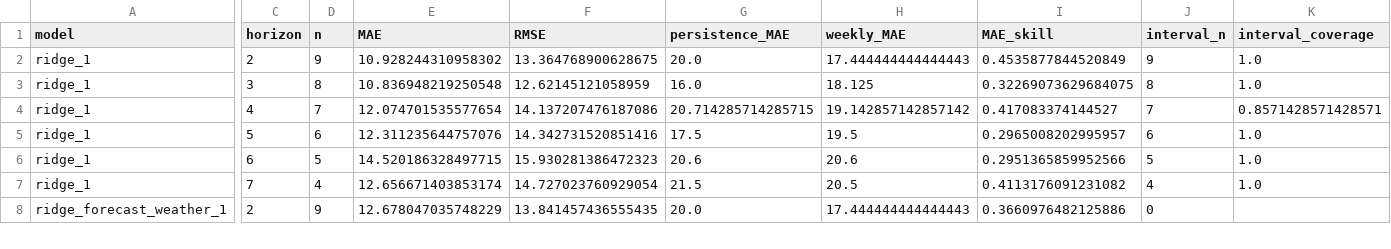
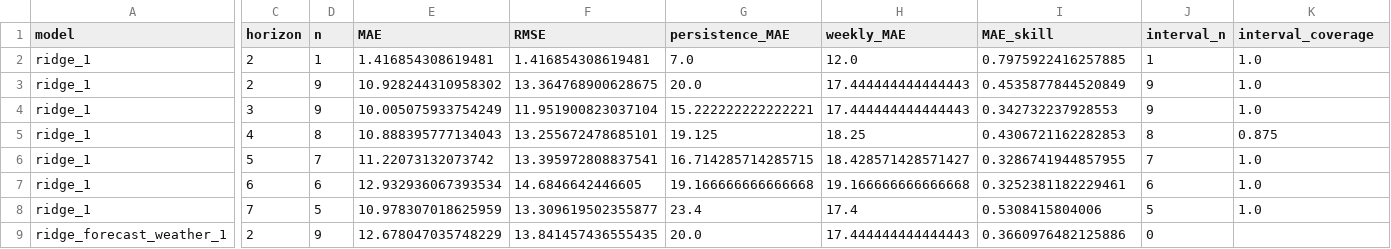
Before and after one commit to AhmedOT22/Air-Quality-Forecasting, a CSV file: reports/operational/metrics.csv, drawn as a sheet; only a part is shown, gaps mark what is left out; removed rows and columns are numbered as before the commit, all else as after; rows hold the shown columns only; the diff covers the shown part only; the diff names each change by its address in the sheet, - before the commit and + after, or states it on an @@ line.

```diff
--- a/reports/operational/metrics.csv
+++ b/reports/operational/metrics.csv
+row 2: ridge_1 | 2 | 1 | 1.416854308619481 | 1.416854308619481 | 7.0 | 12.0 | 0.7975922416257885 | 1 | 1.0
-D4 (n): 8
+D4 (n): 9
-E4 (MAE): 10.836948219250548
+E4 (MAE): 10.005075933754249
-F4 (RMSE): 12.62145121058959
+F4 (RMSE): 11.951900823037104
-G4 (persistence_MAE): 16.0
+G4 (persistence_MAE): 15.222222222222221
-H4 (weekly_MAE): 18.125
+H4 (weekly_MAE): 17.444444444444443
-I4 (MAE_skill): 0.32269073629684075
+I4 (MAE_skill): 0.342732237928553
-J4 (interval_n): 8
+J4 (interval_n): 9
+row 5: ridge_1 | 4 | 8 | 10.888395777134043 | 13.255672478685101 | 19.125 | 18.25 | 0.4306721162282853 | 8 | 0.875
-C6 (horizon): 4
+C6 (horizon): 5
-E6 (MAE): 12.074701535577654
+E6 (MAE): 11.22073132073742
-F6 (RMSE): 14.137207476187086
+F6 (RMSE): 13.395972808837541
-G6 (persistence_MAE): 20.714285714285715
+G6 (persistence_MAE): 16.714285714285715
-H6 (weekly_MAE): 19.142857142857142
+H6 (weekly_MAE): 18.428571428571427
-I6 (MAE_skill): 0.417083374144527
+I6 (MAE_skill): 0.3286741944857955
-K6 (interval_coverage): 0.8571428571428571
+K6 (interval_coverage): 1.0
-C7 (horizon): 5
+C7 (horizon): 6
-E7 (MAE): 12.311235644757076
+E7 (MAE): 12.932936067393534
-F7 (RMSE): 14.342731520851416
+F7 (RMSE): 14.6846642446605
-G7 (persistence_MAE): 17.5
+G7 (persistence_MAE): 19.166666666666668
-H7 (weekly_MAE): 19.5
+H7 (weekly_MAE): 19.166666666666668
-I7 (MAE_skill): 0.2965008202995957
+I7 (MAE_skill): 0.3252381182229461
-C8 (horizon): 6
+C8 (horizon): 7
-E8 (MAE): 14.520186328497715
+E8 (MAE): 10.978307018625959
-F8 (RMSE): 15.930281386472323
+F8 (RMSE): 13.309619502355877
-G8 (persistence_MAE): 20.6
+G8 (persistence_MAE): 23.4
-H8 (weekly_MAE): 20.6
+H8 (weekly_MAE): 17.4
-I8 (MAE_skill): 0.2951365859952566
+I8 (MAE_skill): 0.5308415804006
-row 7: ridge_1 | 7 | 4 | 12.656671403853174 | 14.727023760929054 | 21.5 | 20.5 | 0.4113176091231082 | 4 | 1.0
```
Also changed, not shown: 1 added row and 30 edited cells elsewhere in this file, reports/operational/forecast_history.csv, reports/operational/forecast_inputs.csv, 7 other files.
